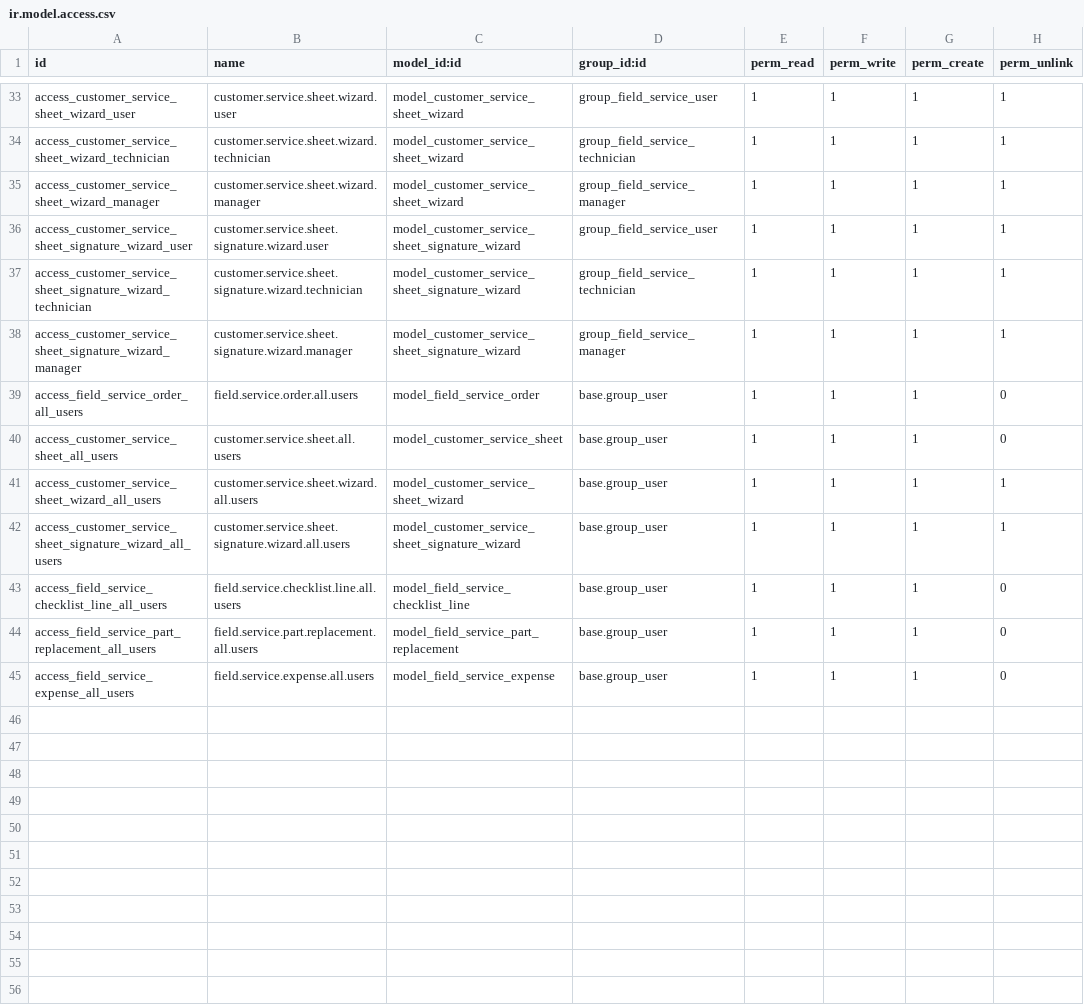
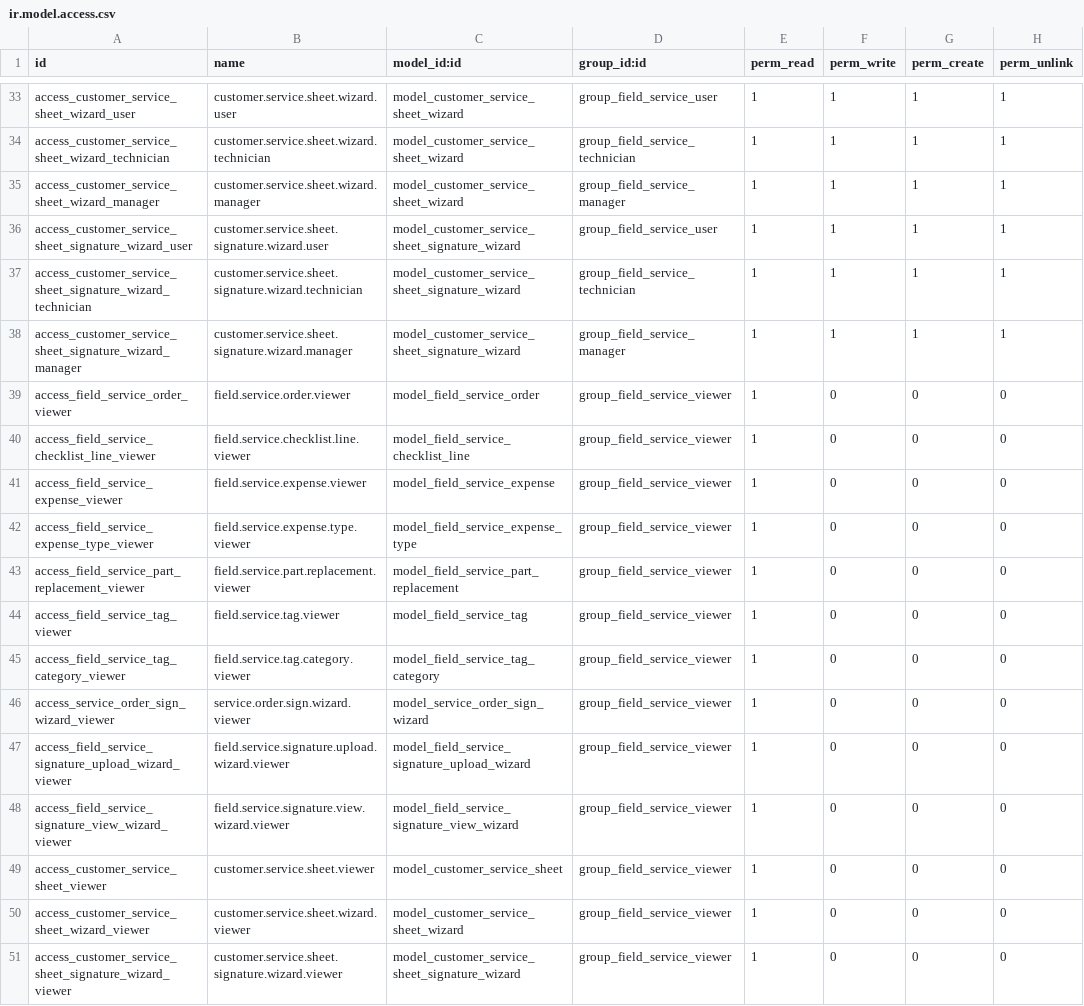
Before and after one commit to yutuo-tech/odoo_commuity, a CSV file: addons/field_service_order/security/ir.model.access.csv, drawn as a sheet; only a part is shown, gaps mark what is left out.

```diff
--- a/addons/field_service_order/security/ir.model.access.csv
+++ b/addons/field_service_order/security/ir.model.access.csv
@@ -38,8 +38,14 @@ access_customer_service_sheet_signature_wizard_technician,customer.service.sheet
 access_customer_service_sheet_signature_wizard_manager,customer.service.sheet.signature.wizard.manager,model_customer_service_sheet_signature_wizard,group_field_service_manager,1,1,1,1
-access_field_service_order_all_users,field.service.order.all.users,model_field_service_order,base.group_user,1,1,1,0
-access_customer_service_sheet_all_users,customer.service.sheet.all.users,model_customer_service_sheet,base.group_user,1,1,1,0
-access_customer_service_sheet_wizard_all_users,customer.service.sheet.wizard.all.users,model_customer_service_sheet_wizard,base.group_user,1,1,1,1
-access_customer_service_sheet_signature_wizard_all_users,customer.service.sheet.signature.wizard.all.users,model_customer_service_sheet_signature_wizard,base.group_user,1,1,1,1
-access_field_service_checklist_line_all_users,field.service.checklist.line.all.users,model_field_service_checklist_line,base.group_user,1,1,1,0
-access_field_service_part_replacement_all_users,field.service.part.replacement.all.users,model_field_service_part_replacement,base.group_user,1,1,1,0
-access_field_service_expense_all_users,field.service.expense.all.users,model_field_service_expense,base.group_user,1,1,1,0
+access_field_service_order_viewer,field.service.order.viewer,model_field_service_order,group_field_service_viewer,1,0,0,0
+access_field_service_checklist_line_viewer,field.service.checklist.line.viewer,model_field_service_checklist_line,group_field_service_viewer,1,0,0,0
+access_field_service_expense_viewer,field.service.expense.viewer,model_field_service_expense,group_field_service_viewer,1,0,0,0
+access_field_service_expense_type_viewer,field.service.expense.type.viewer,model_field_service_expense_type,group_field_service_viewer,1,0,0,0
+access_field_service_part_replacement_viewer,field.service.part.replacement.viewer,model_field_service_part_replacement,group_field_service_viewer,1,0,0,0
+access_field_service_tag_viewer,field.service.tag.viewer,model_field_service_tag,group_field_service_viewer,1,0,0,0
+access_field_service_tag_category_viewer,field.service.tag.category.viewer,model_field_service_tag_category,group_field_service_viewer,1,0,0,0
+access_service_order_sign_wizard_viewer,service.order.sign.wizard.viewer,model_service_order_sign_wizard,group_field_service_viewer,1,0,0,0
+access_field_service_signature_upload_wizard_viewer,field.service.signature.upload.wizard.viewer,model_field_service_signature_upload_wizard,group_field_service_viewer,1,0,0,0
+access_field_service_signature_view_wizard_viewer,field.service.signature.view.wizard.viewer,model_field_service_signature_view_wizard,group_field_service_viewer,1,0,0,0
+access_customer_service_sheet_viewer,customer.service.sheet.viewer,model_customer_service_sheet,group_field_service_viewer,1,0,0,0
+access_customer_service_sheet_wizard_viewer,customer.service.sheet.wizard.viewer,model_customer_service_sheet_wizard,group_field_service_viewer,1,0,0,0
+access_customer_service_sheet_signature_wizard_viewer,customer.service.sheet.signature.wizard.viewer,model_customer_service_sheet_signature_wizard,group_field_service_viewer,1,0,0,0
```
Also changed, not shown: addons/enterprise_product_management/security/ir.model.access.csv, addons/service_contract_management/security/ir.model.access.csv, 11 other files.
